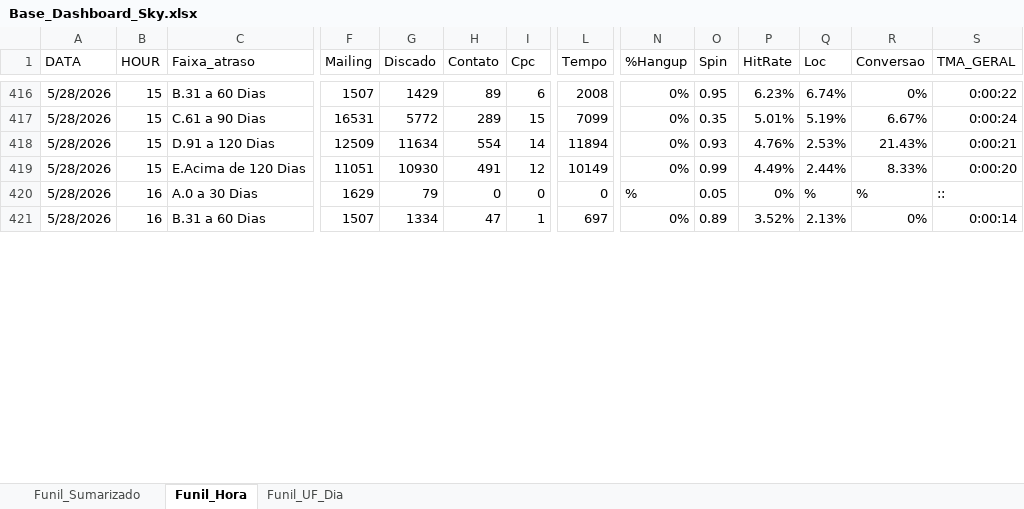
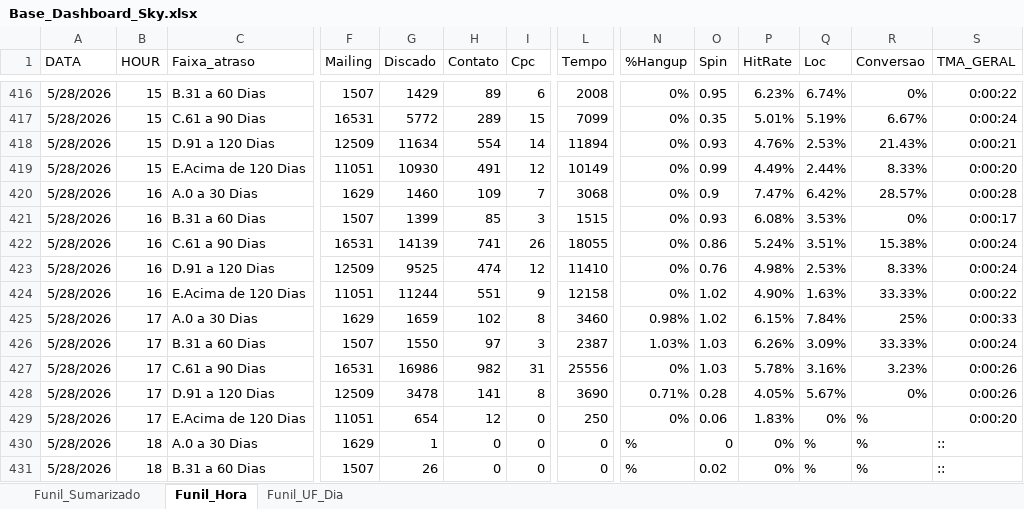
Before and after one commit to kikosouza159-afk/OSPDataCommandCenter, an Excel workbook: data/Base_Dashboard_Sky.xlsx, sheet Funil_Hora, drawn as a sheet; only a part is shown, gaps mark what is left out; values as stored, in another font and other column widths than the file's, no borders; addresses are those after the commit; rows hold the shown columns only; the diff covers the shown part only; the diff names each change by its address in the sheet, - before the commit and + after, or states it on an @@ line.

```diff
--- a/data/Base_Dashboard_Sky.xlsx (sheet Funil_Hora)
+++ b/data/Base_Dashboard_Sky.xlsx (sheet Funil_Hora)
+row 420: 5/28/2026 | 16 | A.0 a 30 Dias | 1629 | 1460 | 109 | 7 | 3068 | 0% | 0.9 | 7.47% | 6.42% | 28.57% | 0:00:28
+row 421: 5/28/2026 | 16 | B.31 a 60 Dias | 1507 | 1399 | 85 | 3 | 1515 | 0% | 0.93 | 6.08% | 3.53% | 0% | 0:00:17
+row 422: 5/28/2026 | 16 | C.61 a 90 Dias | 16531 | 14139 | 741 | 26 | 18055 | 0% | 0.86 | 5.24% | 3.51% | 15.38% | 0:00:24
+row 423: 5/28/2026 | 16 | D.91 a 120 Dias | 12509 | 9525 | 474 | 12 | 11410 | 0% | 0.76 | 4.98% | 2.53% | 8.33% | 0:00:24
+row 424: 5/28/2026 | 16 | E.Acima de 120 Dias | 11051 | 11244 | 551 | 9 | 12158 | 0% | 1.02 | 4.90% | 1.63% | 33.33% | 0:00:22
+row 425: 5/28/2026 | 17 | A.0 a 30 Dias | 1629 | 1659 | 102 | 8 | 3460 | 0.98% | 1.02 | 6.15% | 7.84% | 25% | 0:00:33
+row 426: 5/28/2026 | 17 | B.31 a 60 Dias | 1507 | 1550 | 97 | 3 | 2387 | 1.03% | 1.03 | 6.26% | 3.09% | 33.33% | 0:00:24
+row 427: 5/28/2026 | 17 | C.61 a 90 Dias | 16531 | 16986 | 982 | 31 | 25556 | 0% | 1.03 | 5.78% | 3.16% | 3.23% | 0:00:26
+row 428: 5/28/2026 | 17 | D.91 a 120 Dias | 12509 | 3478 | 141 | 8 | 3690 | 0.71% | 0.28 | 4.05% | 5.67% | 0% | 0:00:26
+row 429: 5/28/2026 | 17 | E.Acima de 120 Dias | 11051 | 654 | 12 | 0 | 250 | 0% | 0.06 | 1.83% | 0% | % | 0:00:20
-B430:B431 (HOUR): 16
+B430:B431 (HOUR): 18
-G430 (Discado): 79
+G430 (Discado): 1
-O430 (Spin): 0.05
+O430 (Spin): 0
-G431 (Discado): 1334
+G431 (Discado): 26
-H431 (Contato): 47
+H431 (Contato): 0
-I431 (Cpc): 1
+I431 (Cpc): 0
-L431 (Tempo): 697
+L431 (Tempo): 0
-N431 (%Hangup): 0%
+N431 (%Hangup): %
-O431 (Spin): 0.89
+O431 (Spin): 0.02
-P431 (HitRate): 3.52%
+P431 (HitRate): 0%
-Q431 (Loc): 2.13%
+Q431 (Loc): %
-R431 (Conversao): 0%
+R431 (Conversao): %
-S431 (TMA_GERAL): 0:00:14
+S431 (TMA_GERAL): ::
```
Also changed, not shown: 27 edited cells elsewhere in this sheet, sheet Funil_UF_Dia, sheet Funil_Sumarizado.
